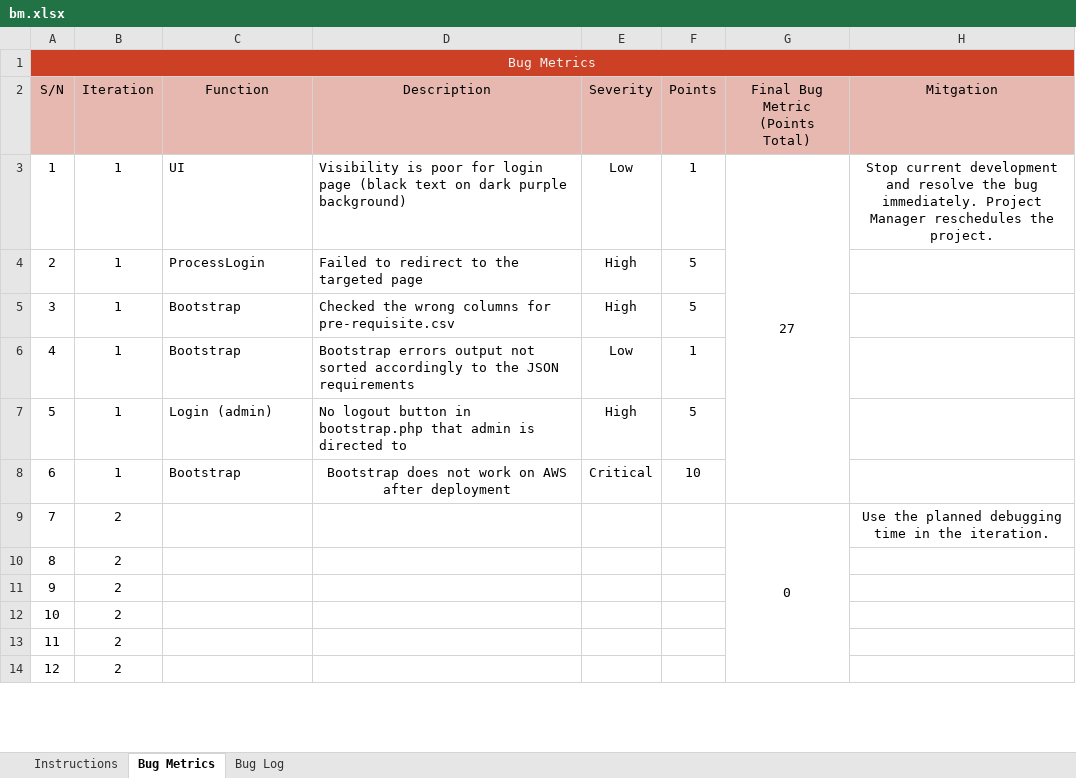
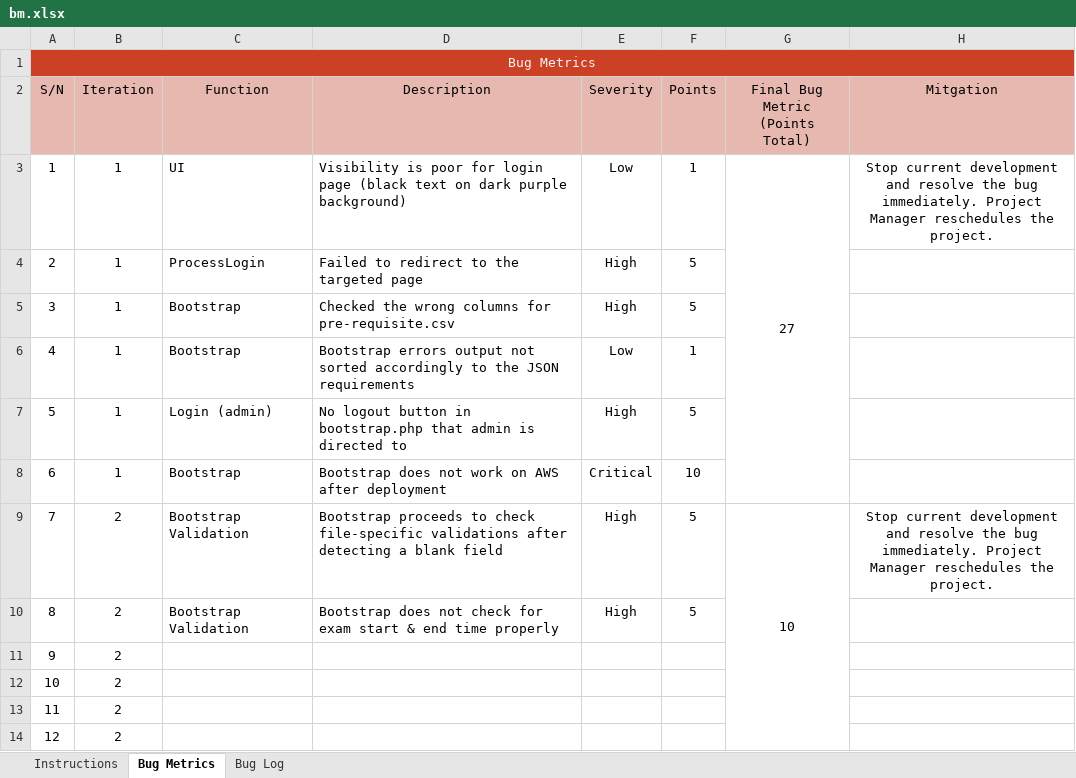
Before and after one commit to lifuhuang97/course-bidding-system, an Excel workbook: metrics/bm.xlsx, sheet Bug Metrics, drawn as a sheet; only a part is shown; values as stored, in another font and other column widths than the file's, no borders; conditional formats not drawn; the diff names each change by its address in the sheet, - before the commit and + after, or states it on an @@ line.

Commit message:
Updated bug metrics
Co-Authored-By: teeyong <teeyong@users.noreply.github.com>

```diff
--- a/metrics/bm.xlsx (sheet Bug Metrics)
+++ b/metrics/bm.xlsx (sheet Bug Metrics)
-D8 alignment: center
+D8 alignment: left
-C9:C10 (Function): (empty)
+C9:C10 (Function): Bootstrap Validation
-D9 (Description): (empty)
+D9 (Description): Bootstrap proceeds to check file-specific validations after detecting a blank field
-E9:E10 (Severity): (empty)
+E9:E10 (Severity): High
-F9:F10 (Points): (empty)
+F9:F10 (Points): 5
-G9 (Final Bug Metric (Points Total)): 0
+G9 (Final Bug Metric (Points Total)): 10
-H9 (Mitgation): Use the planned debugging time in the iteration.
+H9 (Mitgation): Stop current development and resolve the bug immediately. Project Manager reschedules the project.
-D10 (Description): (empty)
+D10 (Description): Bootstrap does not check for exam start & end time properly
```
Also changed, not shown: sheet Bug Log.
